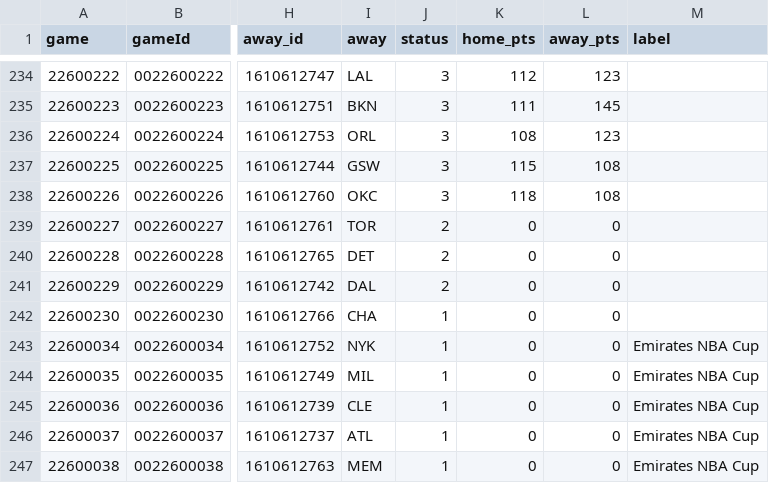
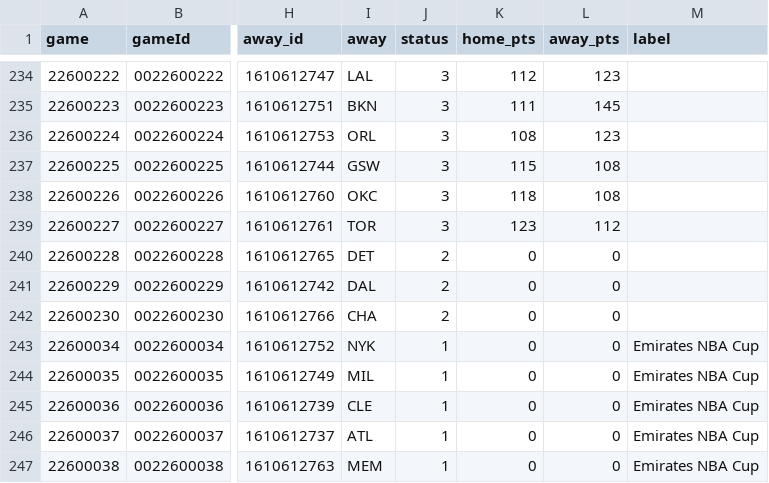
Before and after one commit to jvector26/JIMBO, a CSV file: live/2026/schedule.csv, drawn as a sheet; only a part is shown, gaps mark what is left out; the diff names each change by its address in the sheet, - before the commit and + after, or states it on an @@ line.

```diff
--- a/live/2026/schedule.csv
+++ b/live/2026/schedule.csv
-J239 (status): 2
+J239 (status): 3
-K239 (home_pts): 0
+K239 (home_pts): 123
-L239 (away_pts): 0
+L239 (away_pts): 112
-J242 (status): 1
+J242 (status): 2
```
Also changed, not shown: live/2026/games_meta.csv, live/2026/odds/20261113.csv, 7 other files.
